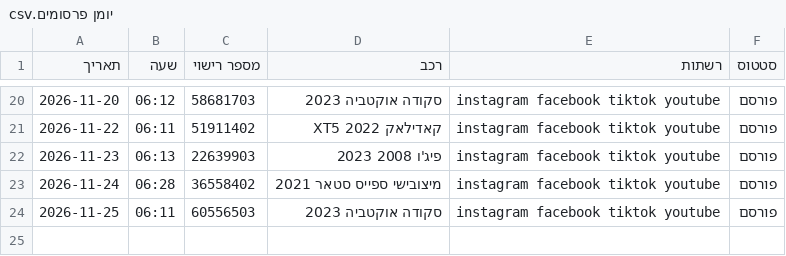
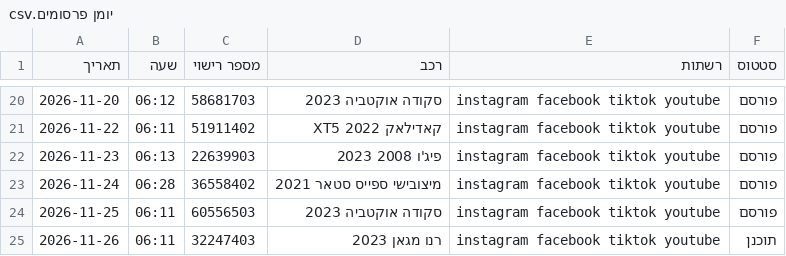
Before and after one commit to elihayb10/bcars-organic, a CSV file: יומן פרסומים.csv, drawn as a sheet; only a part is shown, gaps mark what is left out.

Commit message:
plan: 2026-11-26 רנו מגאן 2023

```diff
--- a/יומן פרסומים.csv
+++ b/יומן פרסומים.csv
@@ -24 +24,2 @@
 2026-11-25,06:11,60556503,סקודה אוקטביה 2023,instagram facebook tiktok youtube,פורסם
+2026-11-26,06:11,32247403,רנו מגאן 2023,instagram facebook tiktok youtube,תוכנן
```
Also changed, not shown: 8 other files.
